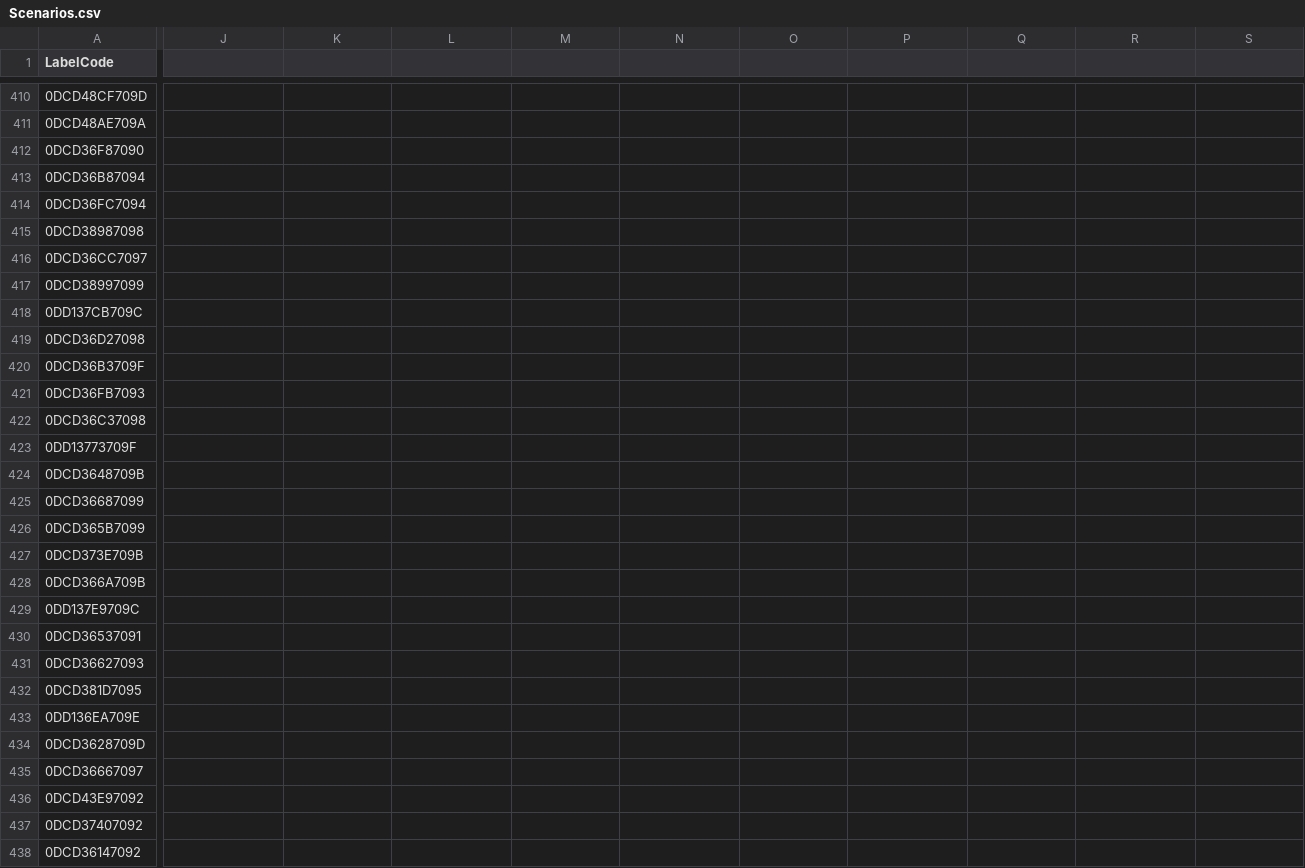
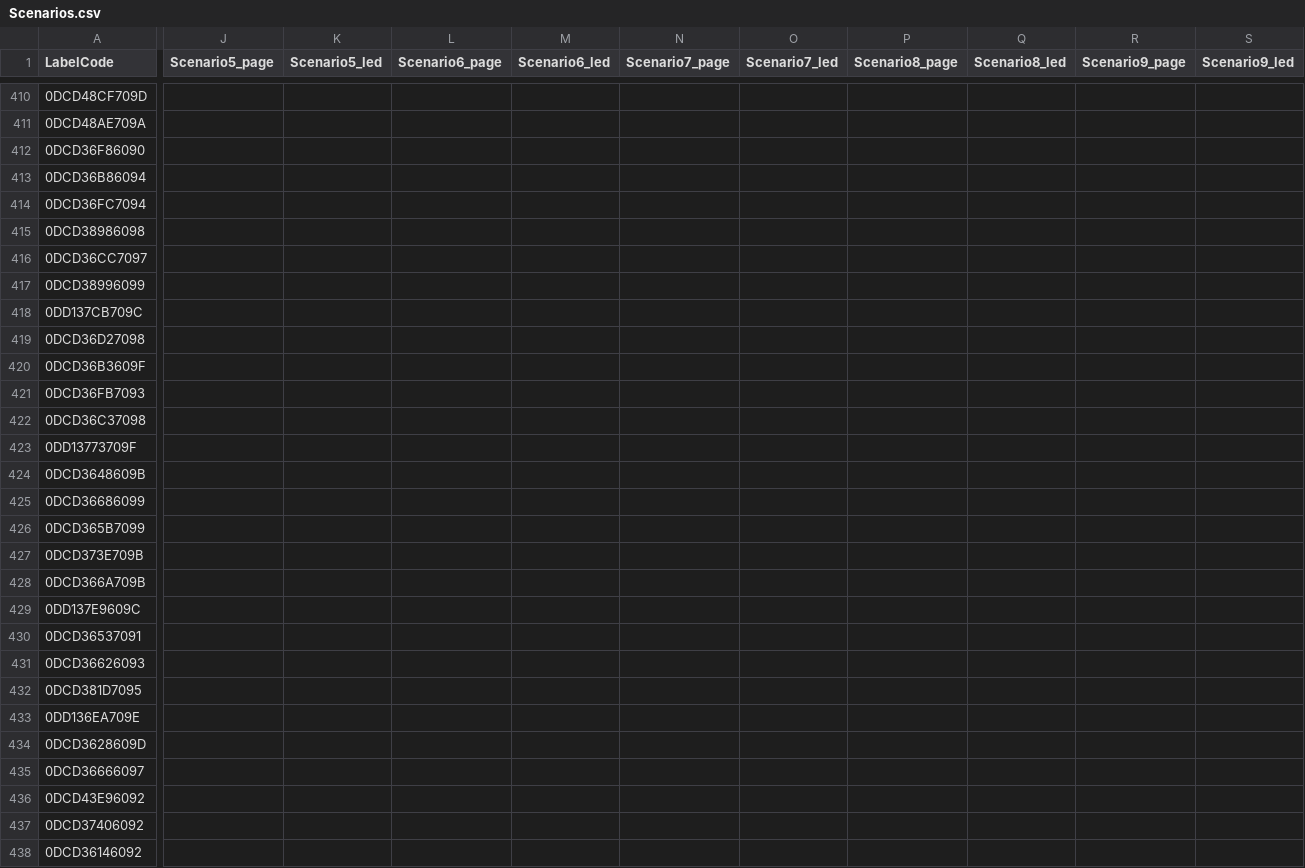
Before and after one commit to armageddion/ubi_unl_poc, a CSV file: frontend/Scenarios.csv, drawn as a sheet; only a part is shown, gaps mark what is left out; the diff covers the shown part only; the diff names each change by its address in the sheet, - before the commit and + after, or states it on an @@ line.

Commit message:
expand to 10 scenarios

```diff
--- a/frontend/Scenarios.csv
+++ b/frontend/Scenarios.csv
-J1: (empty)
+J1: Scenario5_page
-K1: (empty)
+K1: Scenario5_led
-L1: (empty)
+L1: Scenario6_page
-M1: (empty)
+M1: Scenario6_led
-N1: (empty)
+N1: Scenario7_page
-O1: (empty)
+O1: Scenario7_led
-P1: (empty)
+P1: Scenario8_page
-Q1: (empty)
+Q1: Scenario8_led
-R1: (empty)
+R1: Scenario9_page
-S1: (empty)
+S1: Scenario9_led
-A412 (LabelCode): 0DCD36F87090
+A412 (LabelCode): 0DCD36F86090
-A413 (LabelCode): 0DCD36B87094
+A413 (LabelCode): 0DCD36B86094
-A415 (LabelCode): 0DCD38987098
+A415 (LabelCode): 0DCD38986098
-A417 (LabelCode): 0DCD38997099
+A417 (LabelCode): 0DCD38996099
-A420 (LabelCode): 0DCD36B3709F
+A420 (LabelCode): 0DCD36B3609F
-A424 (LabelCode): 0DCD3648709B
+A424 (LabelCode): 0DCD3648609B
-A425 (LabelCode): 0DCD36687099
+A425 (LabelCode): 0DCD36686099
-A429 (LabelCode): 0DD137E9709C
+A429 (LabelCode): 0DD137E9609C
-A431 (LabelCode): 0DCD36627093
+A431 (LabelCode): 0DCD36626093
-A434 (LabelCode): 0DCD3628709D
+A434 (LabelCode): 0DCD3628609D
-A435 (LabelCode): 0DCD36667097
+A435 (LabelCode): 0DCD36666097
-A436 (LabelCode): 0DCD43E97092
+A436 (LabelCode): 0DCD43E96092
-A437 (LabelCode): 0DCD37407092
+A437 (LabelCode): 0DCD37406092
-A438 (LabelCode): 0DCD36147092
+A438 (LabelCode): 0DCD36146092
```
Also changed, not shown: 100 edited cells elsewhere in this file, 4 other files.
